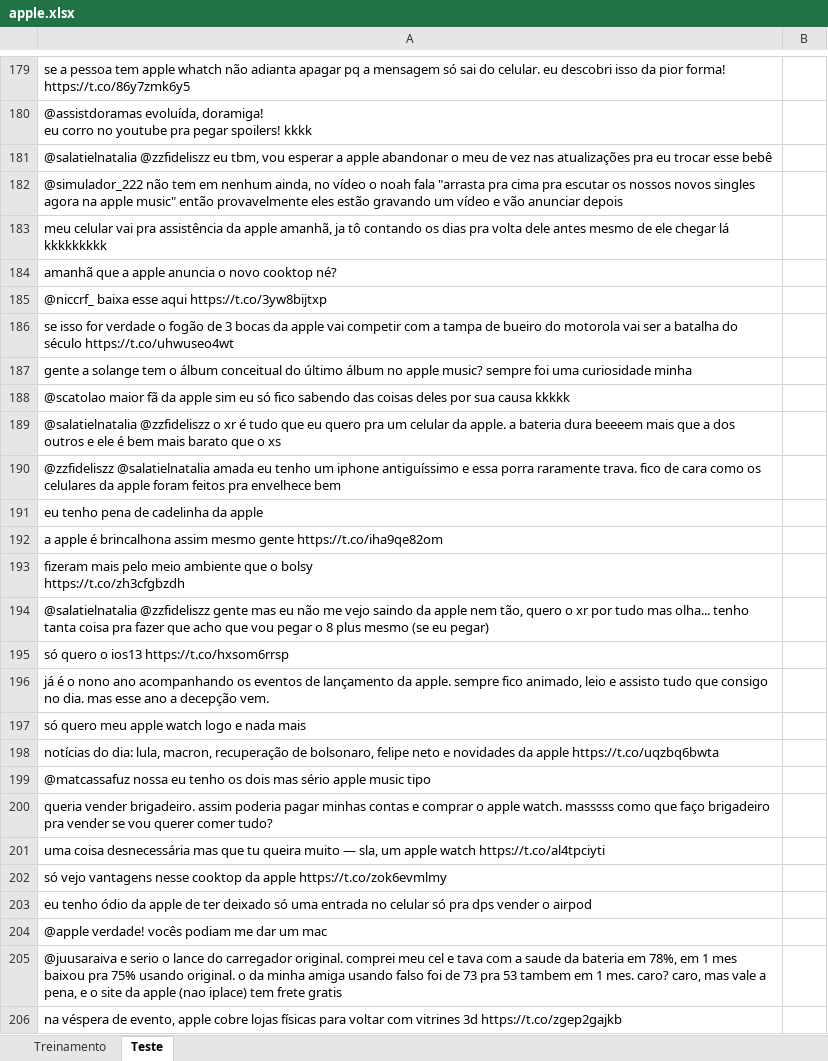
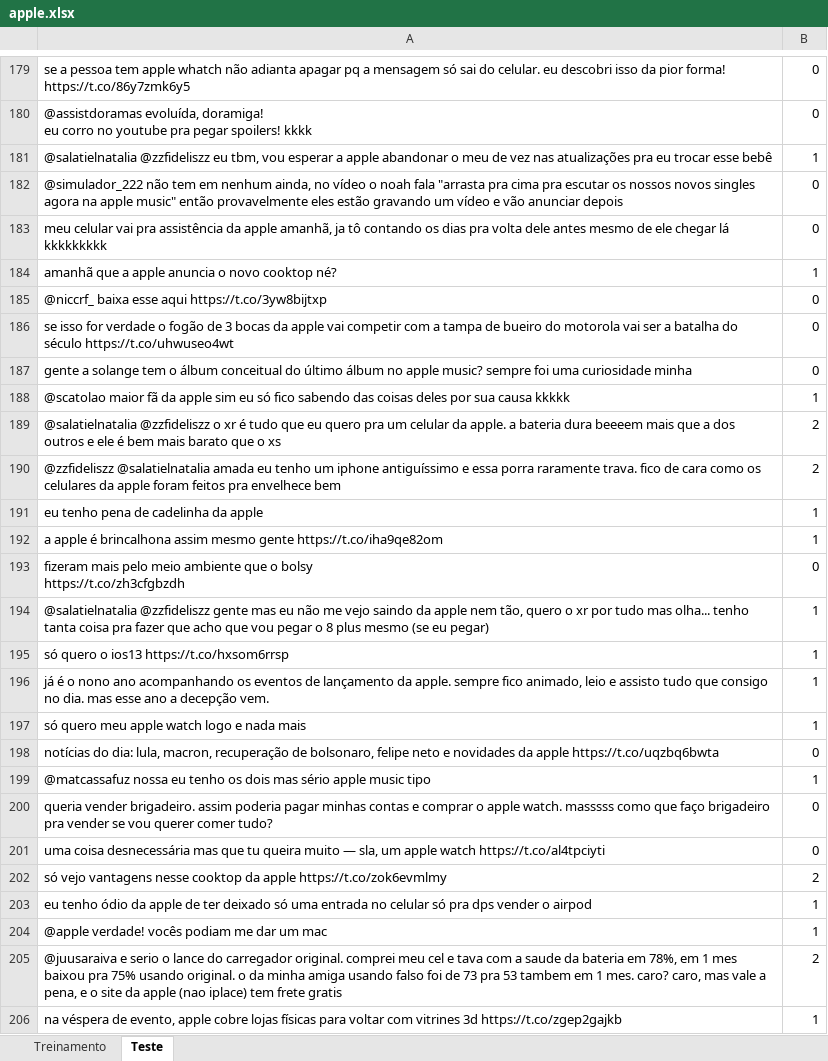
Before and after one commit to jzsiggy/CD_Analise_de_Tweets, an Excel workbook: apple.xlsx, sheet Teste, drawn as a sheet; only a part is shown, gaps mark what is left out; values as stored, in another font and other column widths than the file's, no borders; charts and pictures not drawn; the diff covers the shown part only; the diff names each change by its address in the sheet, - before the commit and + after, or states it on an @@ line.

```diff
--- a/apple.xlsx (sheet Teste)
+++ b/apple.xlsx (sheet Teste)
-B179:B180: (empty)
+B179:B180: 0
-B181: (empty)
+B181: 1
-B182:B183: (empty)
+B182:B183: 0
-B184: (empty)
+B184: 1
-B185:B187: (empty)
+B185:B187: 0
-B188: (empty)
+B188: 1
-B189:B190: (empty)
+B189:B190: 2
-B191:B192: (empty)
+B191:B192: 1
-B193: (empty)
+B193: 0
-B194:B197: (empty)
+B194:B197: 1
-B198: (empty)
+B198: 0
-B199: (empty)
+B199: 1
-B200:B201: (empty)
+B200:B201: 0
-B202: (empty)
+B202: 2
-B203:B204: (empty)
+B203:B204: 1
-B205: (empty)
+B205: 2
-B206: (empty)
+B206: 1
```
Also changed, not shown: 251 removed rows and 73 edited cells elsewhere in this sheet, charts or pictures.
